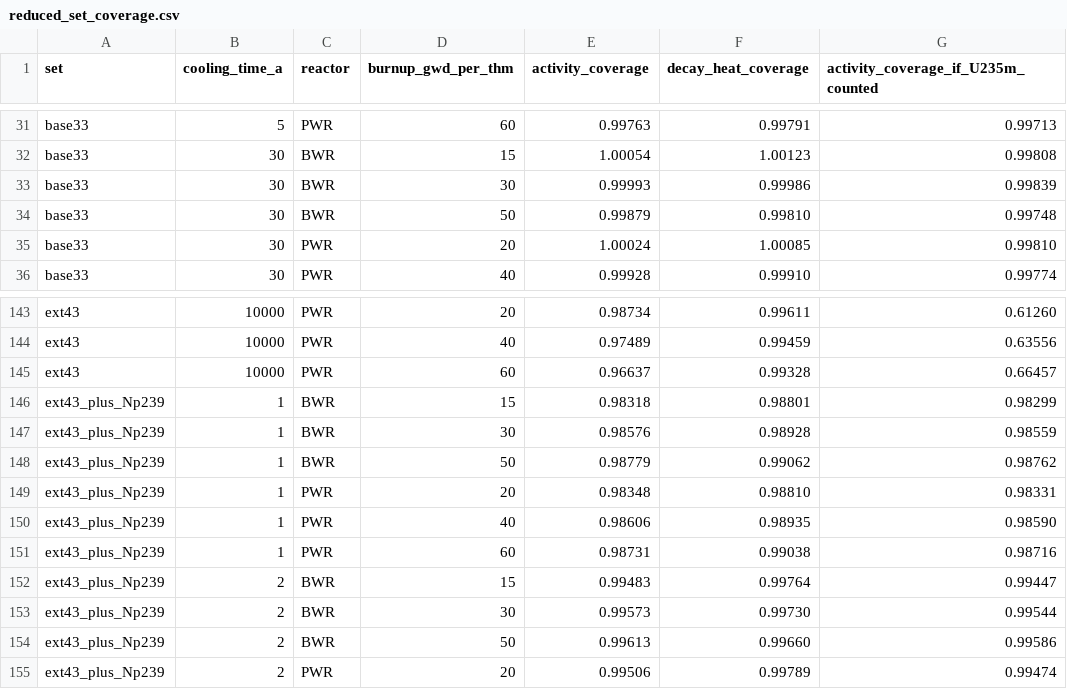
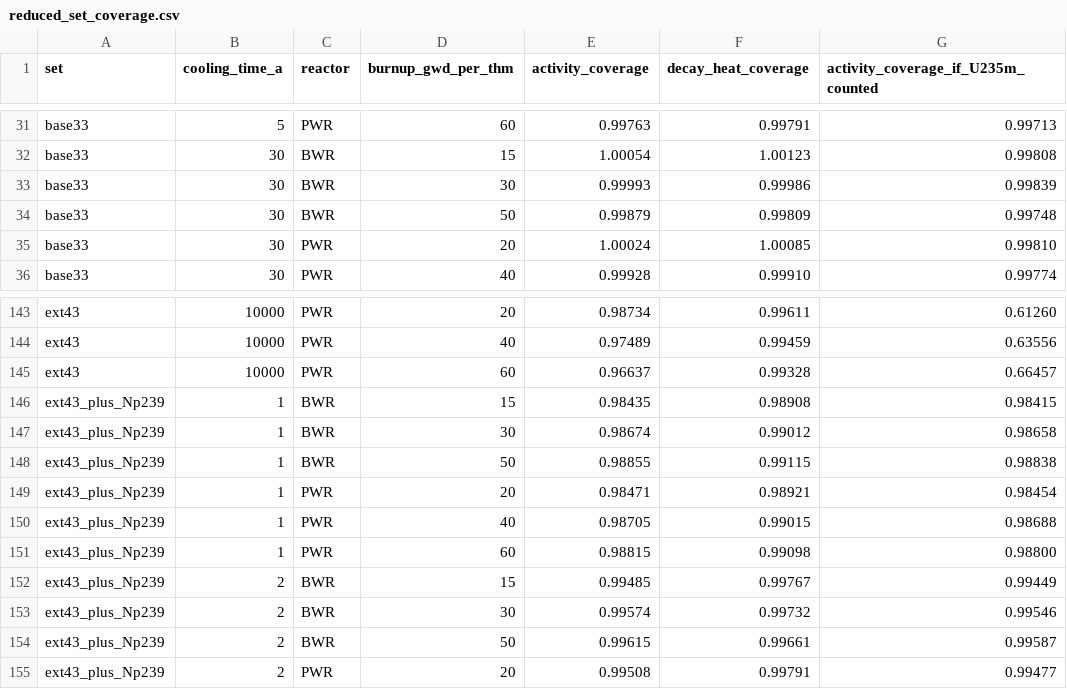
Before and after one commit to StevenAston/radiopassive, a CSV file: research/nuclear/reduced_set_coverage.csv, drawn as a sheet; only a part is shown, gaps mark what is left out; the diff covers the shown part only.

```diff
--- a/research/nuclear/reduced_set_coverage.csv
+++ b/research/nuclear/reduced_set_coverage.csv
@@ -33,3 +33,3 @@ base33,30,BWR,15,1.00054,1.00123,0.99808
 base33,30,BWR,30,0.99993,0.99986,0.99839
-base33,30,BWR,50,0.99879,0.99810,0.99748
+base33,30,BWR,50,0.99879,0.99809,0.99748
 base33,30,PWR,20,1.00024,1.00085,0.99810
@@ -145,11 +145,11 @@ ext43,10000,PWR,40,0.97489,0.99459,0.63556
 ext43,10000,PWR,60,0.96637,0.99328,0.66457
-ext43_plus_Np239,1,BWR,15,0.98318,0.98801,0.98299
-ext43_plus_Np239,1,BWR,30,0.98576,0.98928,0.98559
-ext43_plus_Np239,1,BWR,50,0.98779,0.99062,0.98762
-ext43_plus_Np239,1,PWR,20,0.98348,0.98810,0.98331
-ext43_plus_Np239,1,PWR,40,0.98606,0.98935,0.98590
-ext43_plus_Np239,1,PWR,60,0.98731,0.99038,0.98716
-ext43_plus_Np239,2,BWR,15,0.99483,0.99764,0.99447
-ext43_plus_Np239,2,BWR,30,0.99573,0.99730,0.99544
-ext43_plus_Np239,2,BWR,50,0.99613,0.99660,0.99586
-ext43_plus_Np239,2,PWR,20,0.99506,0.99789,0.99474
+ext43_plus_Np239,1,BWR,15,0.98435,0.98908,0.98415
+ext43_plus_Np239,1,BWR,30,0.98674,0.99012,0.98658
+ext43_plus_Np239,1,BWR,50,0.98855,0.99115,0.98838
+ext43_plus_Np239,1,PWR,20,0.98471,0.98921,0.98454
+ext43_plus_Np239,1,PWR,40,0.98705,0.99015,0.98688
+ext43_plus_Np239,1,PWR,60,0.98815,0.99098,0.98800
+ext43_plus_Np239,2,BWR,15,0.99485,0.99767,0.99449
+ext43_plus_Np239,2,BWR,30,0.99574,0.99732,0.99546
+ext43_plus_Np239,2,BWR,50,0.99615,0.99661,0.99587
+ext43_plus_Np239,2,PWR,20,0.99508,0.99791,0.99477
```
Also changed, not shown: 94 edited cells elsewhere in this file, research/nuclear/spent_fuel_inventory_derived.csv, 1 other file.
